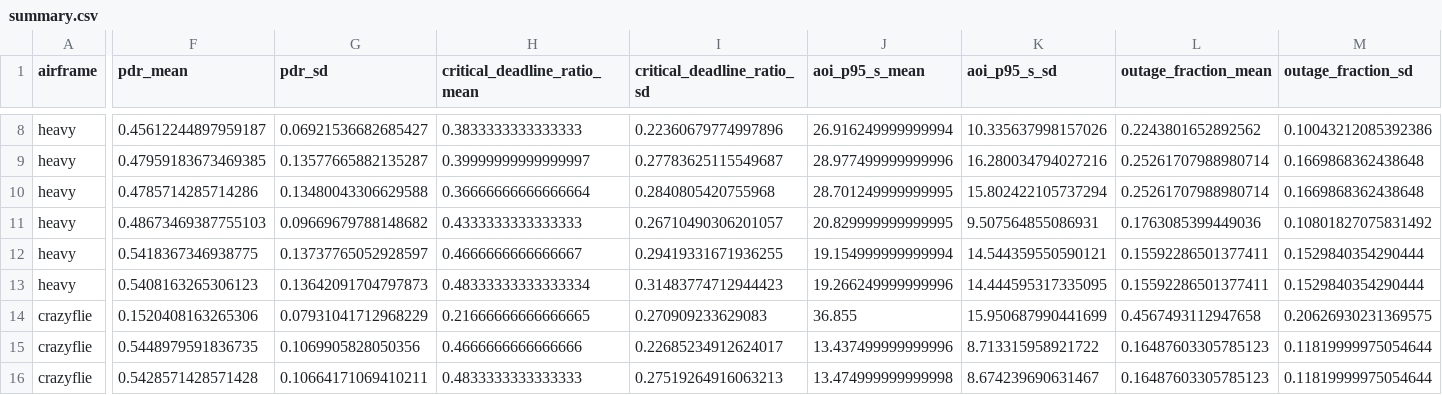
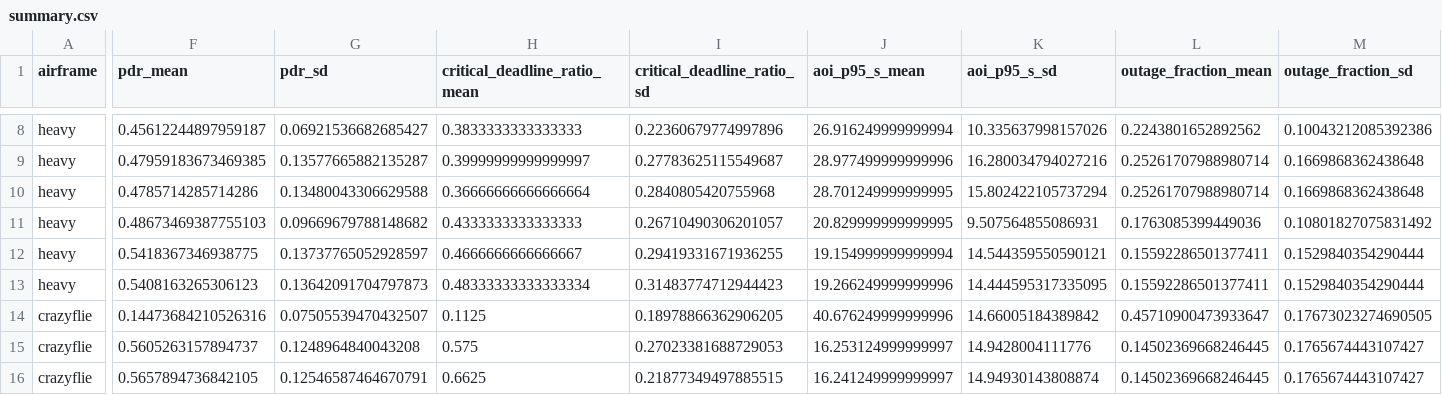
Before and after one commit to lalitkumar790/mars-lora, a CSV file: results/crosslayer/summary.csv, drawn as a sheet; only a part is shown, gaps mark what is left out; the diff covers the shown part only; the diff names each change by its address in the sheet, - before the commit and + after, or states it on an @@ line.

```diff
--- a/results/crosslayer/summary.csv
+++ b/results/crosslayer/summary.csv
-F14 (pdr_mean): 0.1520408163265306
+F14 (pdr_mean): 0.14473684210526316
-G14 (pdr_sd): 0.07931041712968229
+G14 (pdr_sd): 0.07505539470432507
-H14 (critical_deadline_ratio_mean): 0.21666666666666665
+H14 (critical_deadline_ratio_mean): 0.1125
-I14 (critical_deadline_ratio_sd): 0.270909233629083
+I14 (critical_deadline_ratio_sd): 0.18978866362906205
-J14 (aoi_p95_s_mean): 36.855
+J14 (aoi_p95_s_mean): 40.676249999999996
-K14 (aoi_p95_s_sd): 15.950687990441699
+K14 (aoi_p95_s_sd): 14.66005184389842
-L14 (outage_fraction_mean): 0.4567493112947658
+L14 (outage_fraction_mean): 0.45710900473933647
-M14 (outage_fraction_sd): 0.20626930231369575
+M14 (outage_fraction_sd): 0.17673023274690505
-F15 (pdr_mean): 0.5448979591836735
+F15 (pdr_mean): 0.5605263157894737
-G15 (pdr_sd): 0.1069905828050356
+G15 (pdr_sd): 0.1248964840043208
-H15 (critical_deadline_ratio_mean): 0.4666666666666666
+H15 (critical_deadline_ratio_mean): 0.575
-I15 (critical_deadline_ratio_sd): 0.22685234912624017
+I15 (critical_deadline_ratio_sd): 0.27023381688729053
-J15 (aoi_p95_s_mean): 13.437499999999996
+J15 (aoi_p95_s_mean): 16.253124999999997
-K15 (aoi_p95_s_sd): 8.713315958921722
+K15 (aoi_p95_s_sd): 14.9428004111776
-L15:L16 (outage_fraction_mean): 0.16487603305785123
+L15:L16 (outage_fraction_mean): 0.14502369668246445
-M15:M16 (outage_fraction_sd): 0.11819999975054644
+M15:M16 (outage_fraction_sd): 0.1765674443107427
-F16 (pdr_mean): 0.5428571428571428
+F16 (pdr_mean): 0.5657894736842105
-G16 (pdr_sd): 0.10664171069410211
+G16 (pdr_sd): 0.12546587464670791
-H16 (critical_deadline_ratio_mean): 0.4833333333333333
+H16 (critical_deadline_ratio_mean): 0.6625
-I16 (critical_deadline_ratio_sd): 0.27519264916063213
+I16 (critical_deadline_ratio_sd): 0.21877349497885515
-J16 (aoi_p95_s_mean): 13.474999999999998
+J16 (aoi_p95_s_mean): 16.241249999999997
-K16 (aoi_p95_s_sd): 8.674239690631467
+K16 (aoi_p95_s_sd): 14.94930143808874
```
Also changed, not shown: 110 edited cells elsewhere in this file, results/crosslayer/trials.csv.
